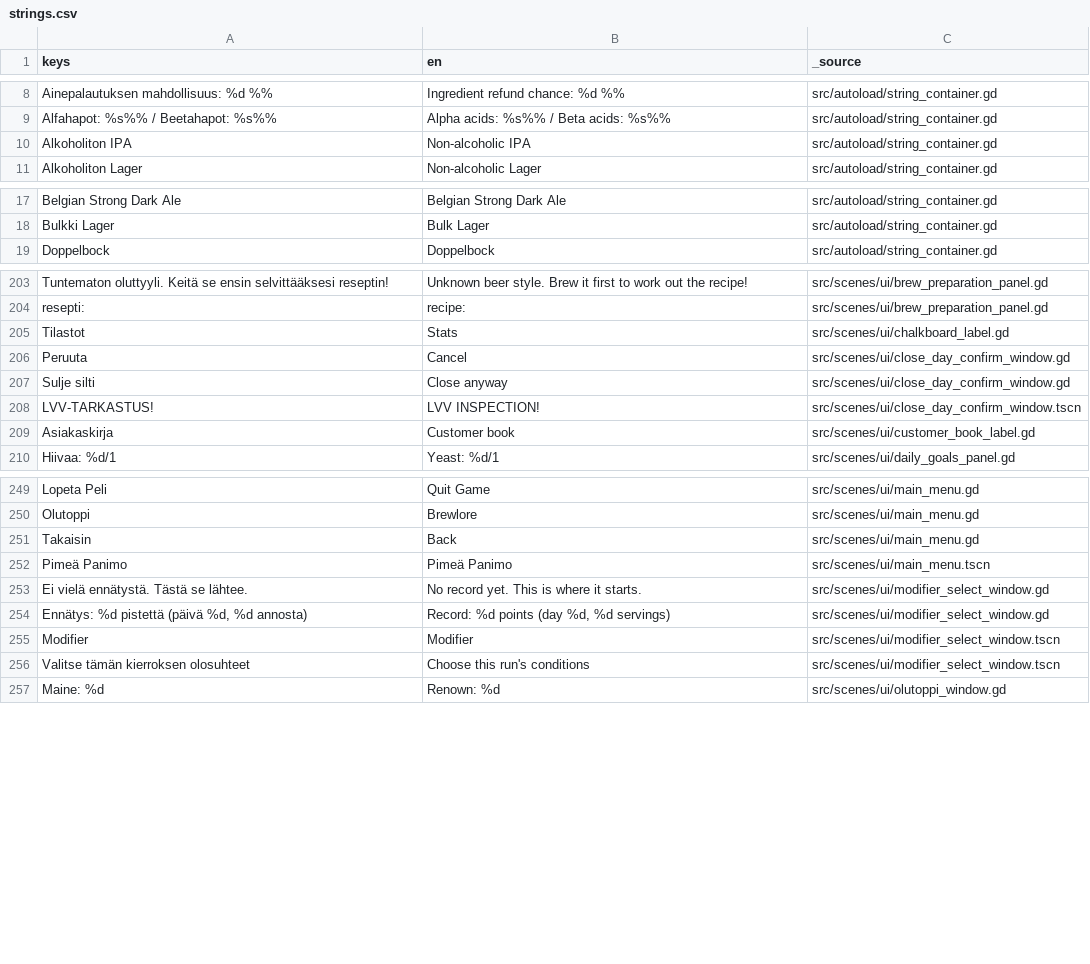
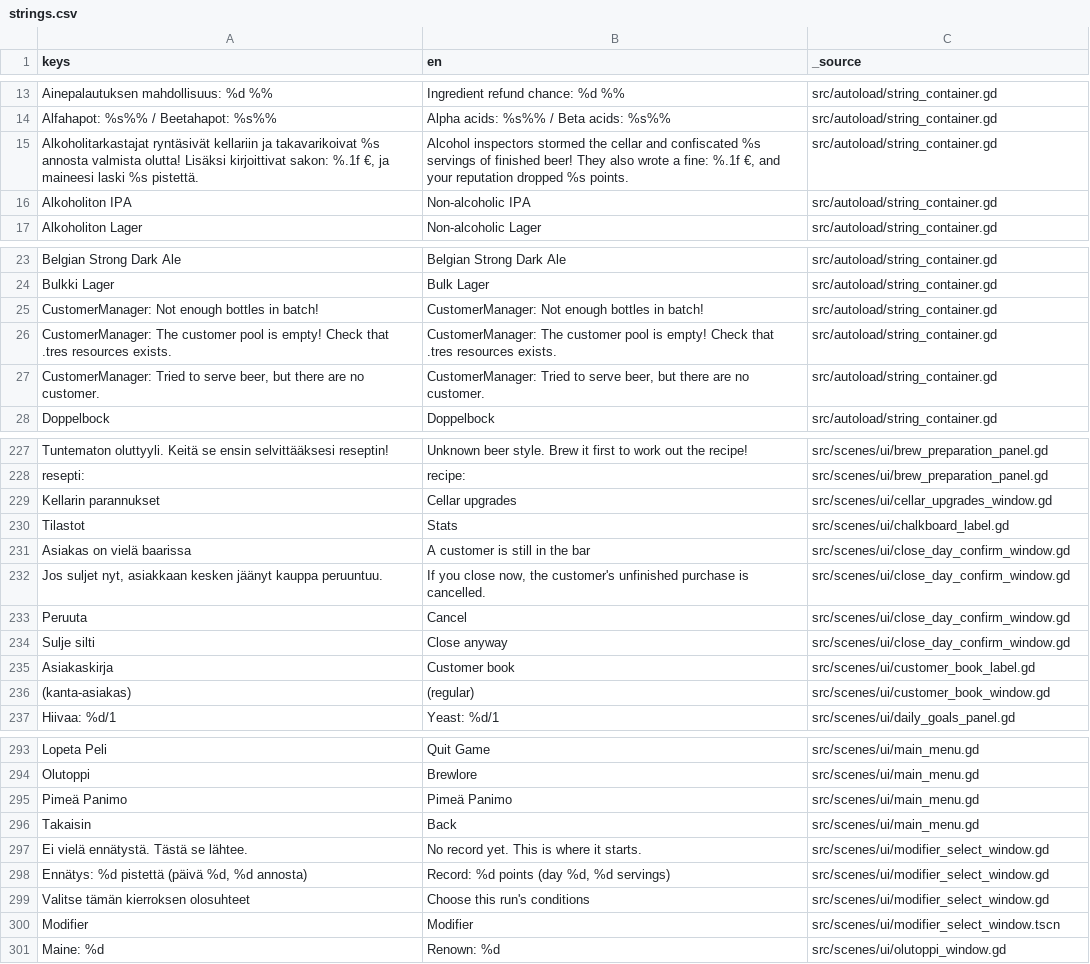
Before and after one commit to VelluVu/pimea-panimo-godot4, a CSV file: src/resources/translations/strings.csv, drawn as a sheet; only a part is shown, gaps mark what is left out; removed rows and columns are numbered as before the commit, all else as after; the diff covers the shown part only; the diff names each change by its address in the sheet, - before the commit and + after, or states it on an @@ line.

```diff
--- a/src/resources/translations/strings.csv
+++ b/src/resources/translations/strings.csv
+row 15: Alkoholitarkastajat ryntäsivät kellariin ja takavarikoivat %s annosta valmista olutta! Lisäksi kirjoittivat sakon: %.1f €, ja maineesi laski %s pistettä. | Alcohol inspectors stormed the cellar and confiscated %s servings of finished beer! They also wrote a fine: %.1f €, and your reputation dropped %s points. | src/autoload/string_container.gd
+row 25: CustomerManager: Not enough bottles in batch! | CustomerManager: Not enough bottles in batch! | src/autoload/string_container.gd
+row 26: CustomerManager: The customer pool is empty! Check that .tres resources exists. | CustomerManager: The customer pool is empty! Check that .tres resources exists. | src/autoload/string_container.gd
+row 27: CustomerManager: Tried to serve beer, but there are no customer. | CustomerManager: Tried to serve beer, but there are no customer. | src/autoload/string_container.gd
+row 229: Kellarin parannukset | Cellar upgrades | src/scenes/ui/cellar_upgrades_window.gd
+row 231: Asiakas on vielä baarissa | A customer is still in the bar | src/scenes/ui/close_day_confirm_window.gd
+row 232: Jos suljet nyt, asiakkaan kesken jäänyt kauppa peruuntuu. | If you close now, the customer's unfinished purchase is cancelled. | src/scenes/ui/close_day_confirm_window.gd
-row 208: LVV-TARKASTUS! | LVV INSPECTION! | src/scenes/ui/close_day_confirm_window.tscn
+row 236: (kanta-asiakas) | (regular) | src/scenes/ui/customer_book_window.gd
+row 295: Pimeä Panimo | Pimeä Panimo | src/scenes/ui/main_menu.gd
-row 252: Pimeä Panimo | Pimeä Panimo | src/scenes/ui/main_menu.tscn
+row 299: Valitse tämän kierroksen olosuhteet | Choose this run's conditions | src/scenes/ui/modifier_select_window.gd
-row 256: Valitse tämän kierroksen olosuhteet | Choose this run's conditions | src/scenes/ui/modifier_select_window.tscn
```
Also changed, not shown: 40 added rows and 1 removed row elsewhere in this file, 8 other files.
